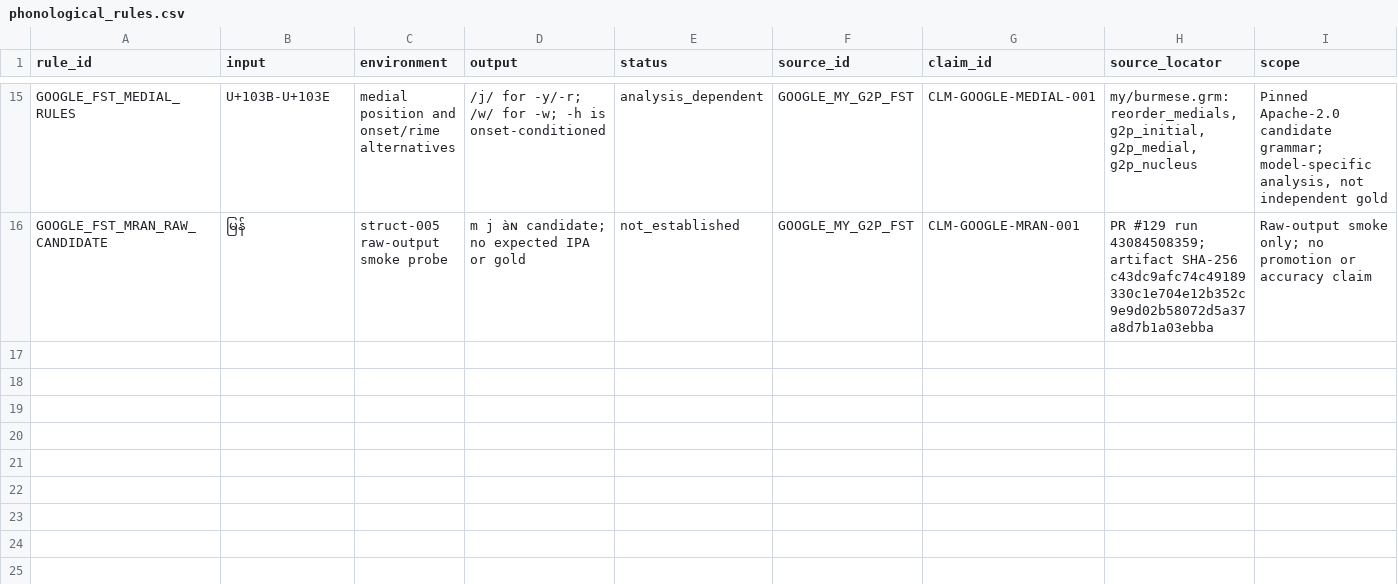
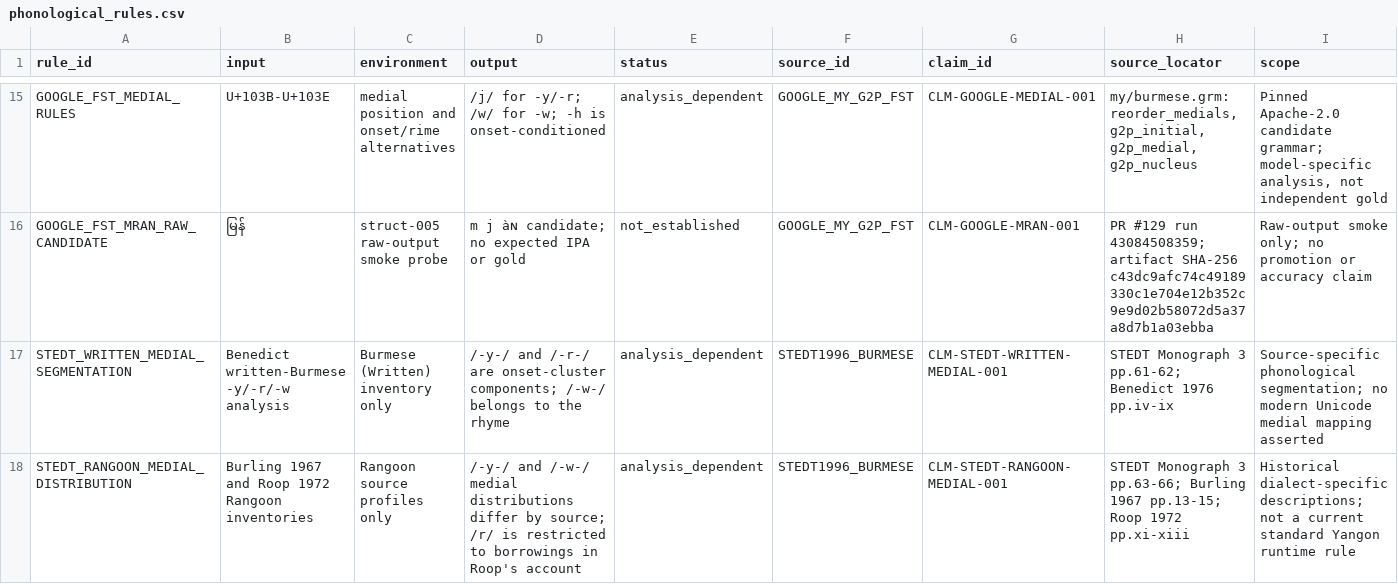
Before and after one commit to ClippyFirst/Burmese-Ukrainian-Phonetic-System-, a CSV file: data/burmese/phonological_rules.csv, drawn as a sheet; only a part is shown, gaps mark what is left out; rows hold the shown columns only; the diff names each change by its address in the sheet, - before the commit and + after, or states it on an @@ line.

Commit message:
research: record source-specific medial analyses

```diff
--- a/data/burmese/phonological_rules.csv
+++ b/data/burmese/phonological_rules.csv
+row 17: STEDT_WRITTEN_MEDIAL_SEGMENTATION | Benedict written-Burmese -y/-r/-w analysis | Burmese (Written) inventory only | /-y-/ and /-r-/ are onset-cluster components; /-w-/ belongs to the rhyme | analysis_dependent | STEDT1996_BURMESE | CLM-STEDT-WRITTEN-MEDIAL-001 | STEDT Monograph 3 pp.61-62; Benedict 1976 pp.iv-ix | Source-specific phonological segmentation; no modern Unicode medial mapping asserted
+row 18: STEDT_RANGOON_MEDIAL_DISTRIBUTION | Burling 1967 and Roop 1972 Rangoon inventories | Rangoon source profiles only | /-y-/ and /-w-/ medial distributions differ by source; /r/ is restricted to borrowings in Roop's account | analysis_dependent | STEDT1996_BURMESE | CLM-STEDT-RANGOON-MEDIAL-001 | STEDT Monograph 3 pp.63-66; Burling 1967 pp.13-15; Roop 1972 pp.xi-xiii | Historical dialect-specific descriptions; not a current standard Yangon runtime rule
```
